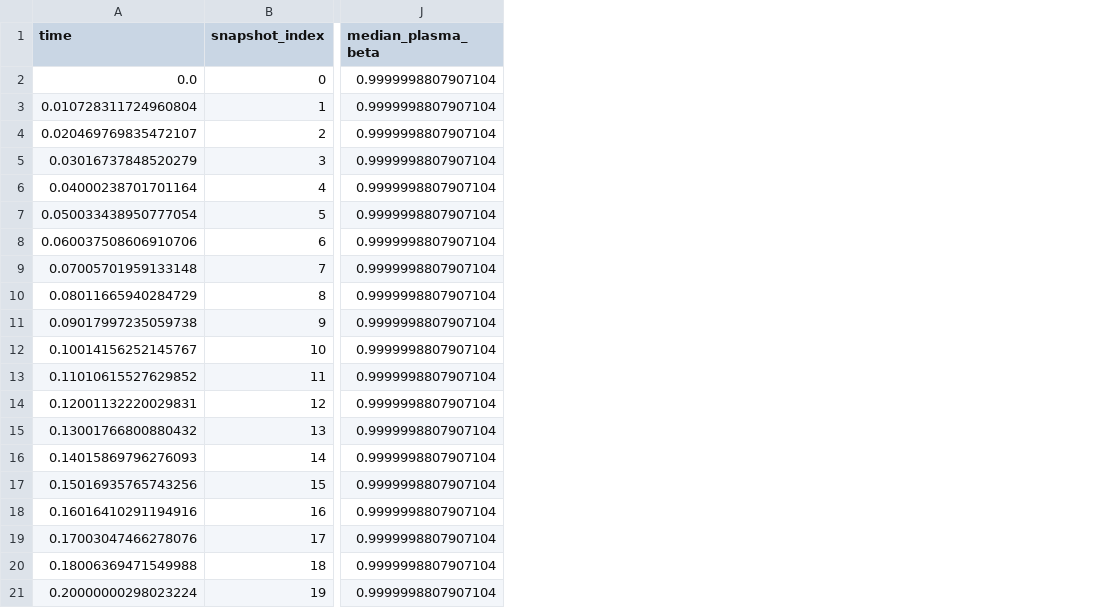
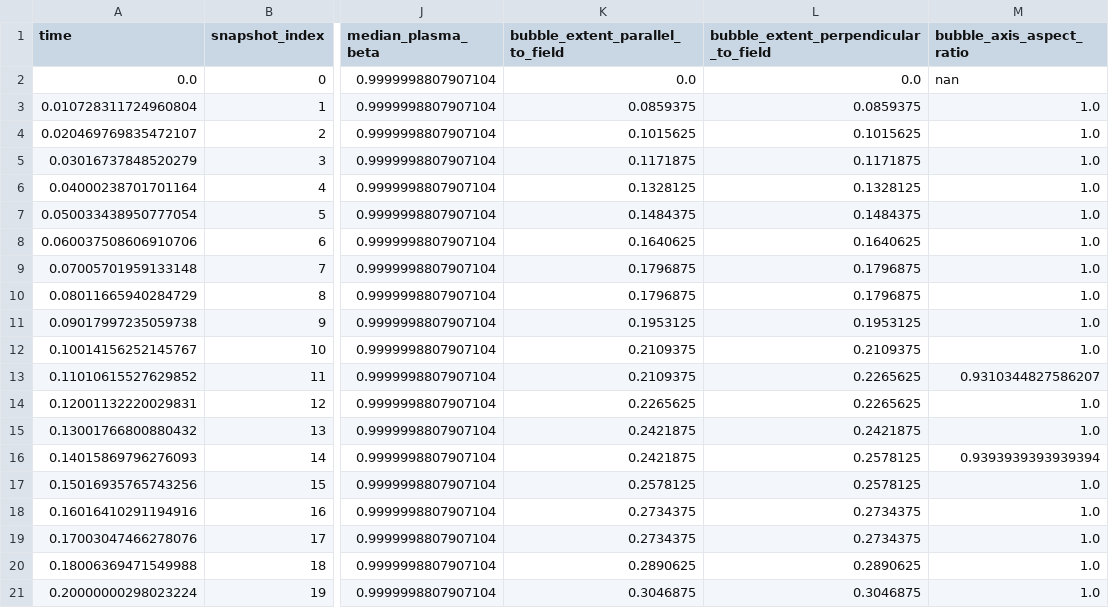
Before and after one commit to markorn-01/master_thesis, a CSV file: outputs/single_bubble_mhd_beta1_n064/mhd_validation.csv, drawn as a sheet; only a part is shown, gaps mark what is left out; the diff names each change by its address in the sheet, - before the commit and + after, or states it on an @@ line.

Commit message:
Add field-aligned results

```diff
--- a/outputs/single_bubble_mhd_beta1_n064/mhd_validation.csv
+++ b/outputs/single_bubble_mhd_beta1_n064/mhd_validation.csv
+column K (bubble_extent_parallel_to_field), rows 2-21: 0.0 | 0.0859375 | 0.1015625 | 0.1171875 | 0.1328125 | 0.1484375 | 0.1640625 | 0.1796875 | 0.1796875 | 0.1953125 | 0.2109375 | 0.2109375 | 0.2265625 | 0.2421875 | 0.2421875 | 0.2578125 | 0.2734375 | 0.2734375 | 0.2890625 | 0.3046875
+column L, rows 1-21: bubble_extent_perpendicular_to_field | 0.0 | 0.0859375 | 0.1015625 | 0.1171875 | 0.1328125 | 0.1484375 | 0.1640625 | 0.1796875 | 0.1796875 | 0.1953125 | 0.2109375 | 0.2265625 | 0.2265625 | 0.2421875 | 0.2578125 | 0.2578125 | 0.2734375 | 0.2734375 | 0.2890625 | 0.3046875
+column M (bubble_axis_aspect_ratio), rows 2-21: nan | 1.0 | 1.0 | 1.0 | 1.0 | 1.0 | 1.0 | 1.0 | 1.0 | 1.0 | 1.0 | 0.9310344827586207 | 1.0 | 1.0 | 0.9393939393939394 | 1.0 | 1.0 | 1.0 | 1.0 | 1.0
```
Also changed, not shown: outputs/single_bubble_mhd_beta100_n064/mhd_validation.csv, 4 other files.
